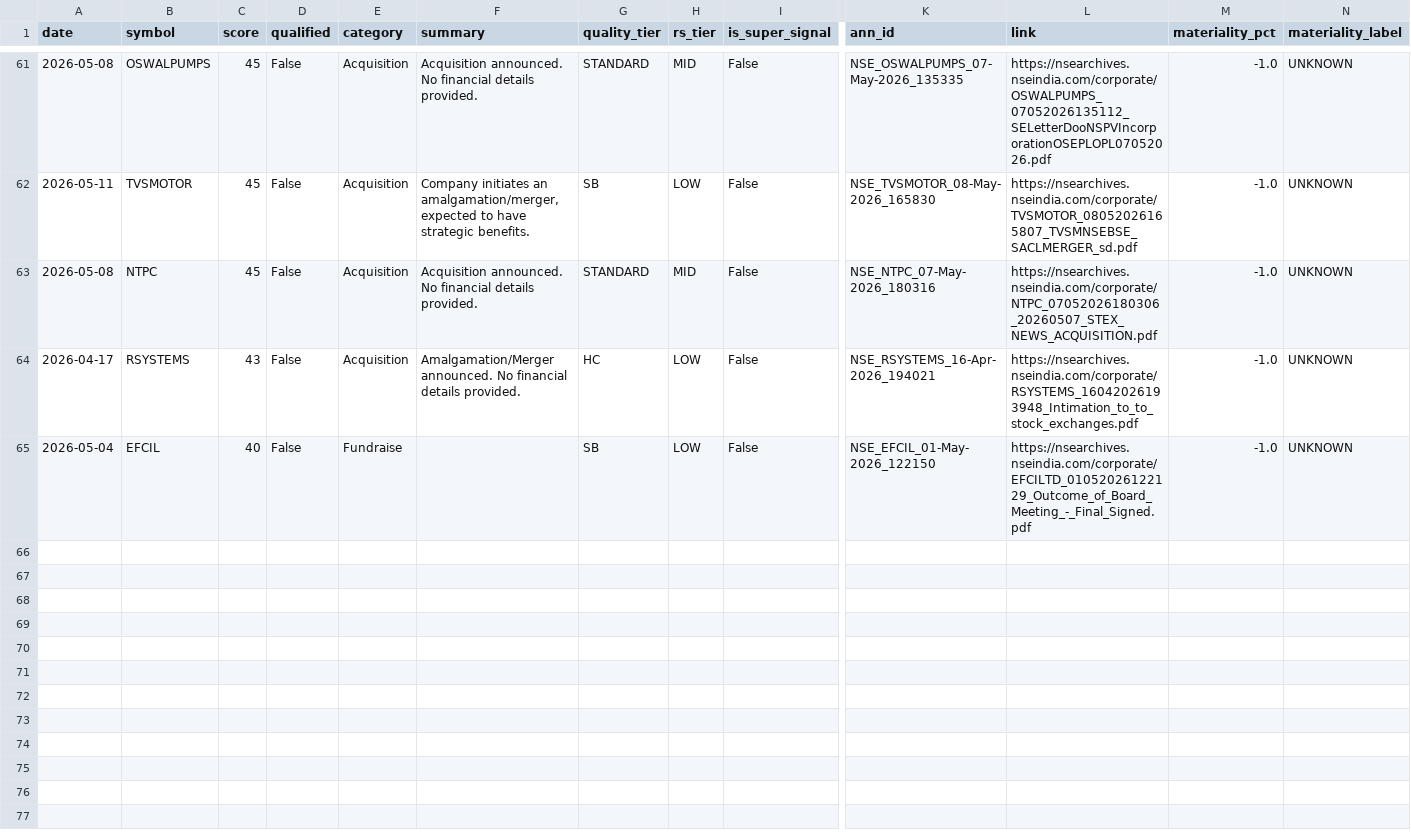
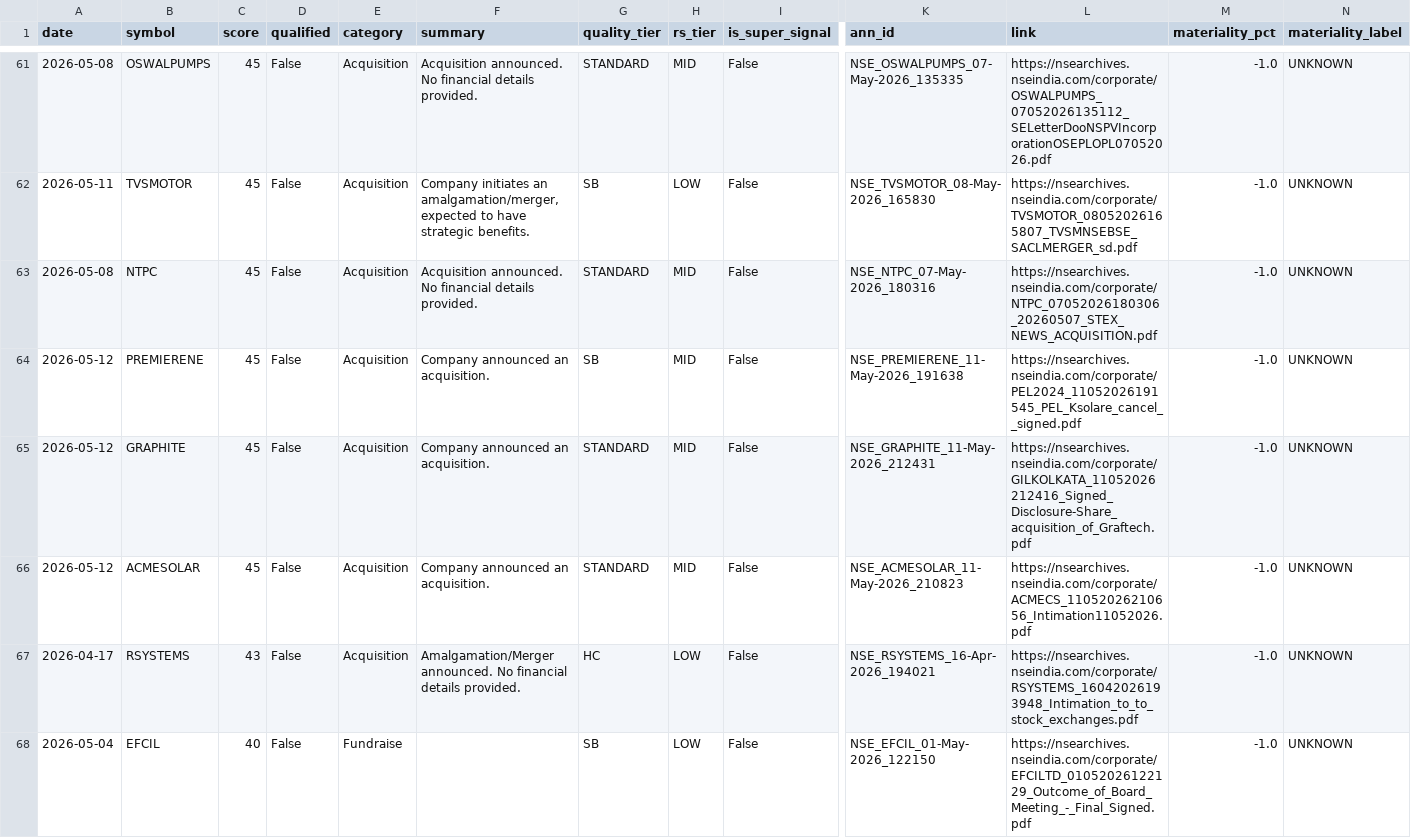
Before and after one commit to MJJorss/trade-dashboard-data, a CSV file: announcements_log.csv, drawn as a sheet; only a part is shown, gaps mark what is left out; rows hold the shown columns only; the diff names each change by its address in the sheet, - before the commit and + after, or states it on an @@ line.

```diff
--- a/announcements_log.csv
+++ b/announcements_log.csv
+row 64: 2026-05-12 | PREMIERENE | 45 | False | Acquisition | Company announced an acquisition. | SB | MID | False | NSE_PREMIERENE_11-May-2026_191638 | https://nsearchives.nseindia.com/corporate/PEL2024_11052026191545_PEL_Ksolare_cancel__signed.pdf | -1.0 | UNKNOWN
+row 65: 2026-05-12 | GRAPHITE | 45 | False | Acquisition | Company announced an acquisition. | STANDARD | MID | False | NSE_GRAPHITE_11-May-2026_212431 | https://nsearchives.nseindia.com/corporate/GILKOLKATA_11052026212416_Signed_Disclosure-Share_acquisition_of_Graftech.pdf | -1.0 | UNKNOWN
+row 66: 2026-05-12 | ACMESOLAR | 45 | False | Acquisition | Company announced an acquisition. | STANDARD | MID | False | NSE_ACMESOLAR_11-May-2026_210823 | https://nsearchives.nseindia.com/corporate/ACMECS_11052026210656_Intimation11052026.pdf | -1.0 | UNKNOWN
```
